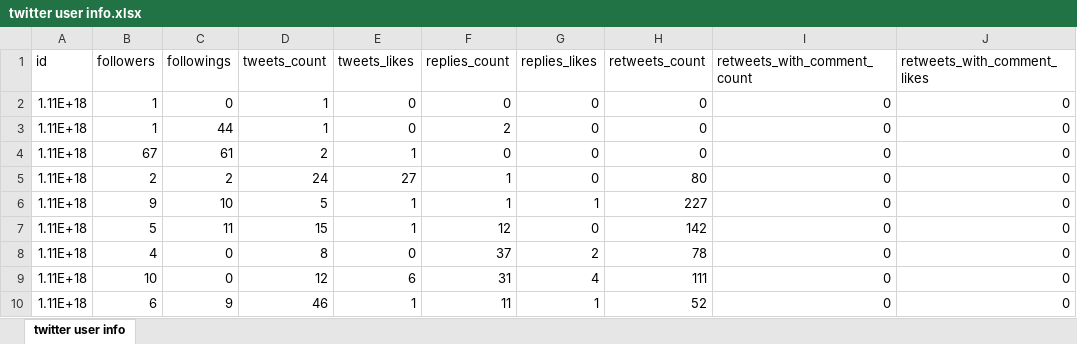
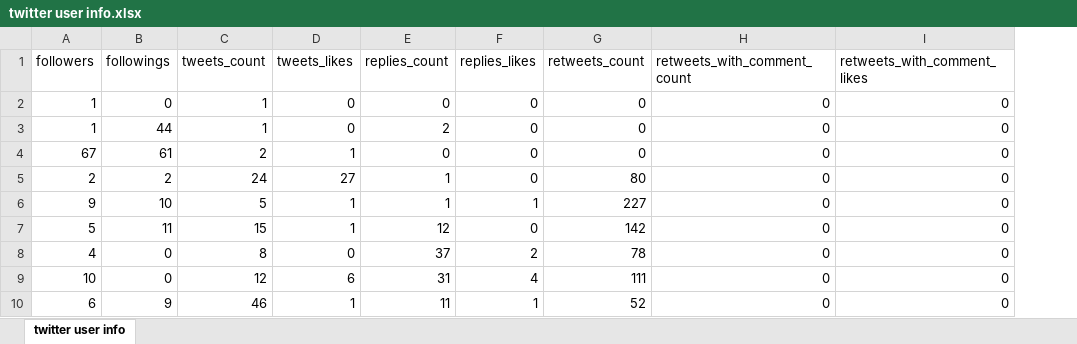
Before and after one commit to mohamad-dehghani/persian-twitter-user-information, an Excel workbook: twitter user info.xlsx, sheet twitter user info, drawn as a sheet; only a part is shown; values as stored, in another font and other column widths than the file's, no borders; the diff names each change by its address in the sheet, - before the commit and + after, or states it on an @@ line.

Commit message:
update file

```diff
--- a/twitter user info.xlsx (sheet twitter user info)
+++ b/twitter user info.xlsx (sheet twitter user info)
-column A (id), rows 2-10: all 1.11E+18
```
